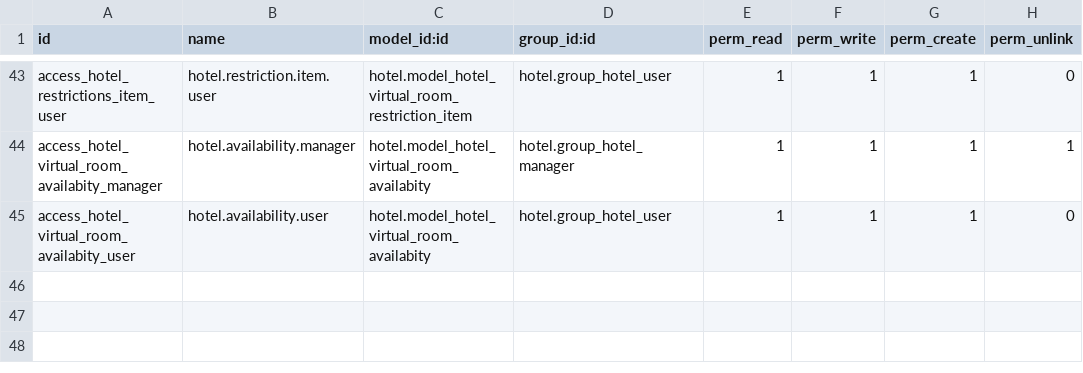
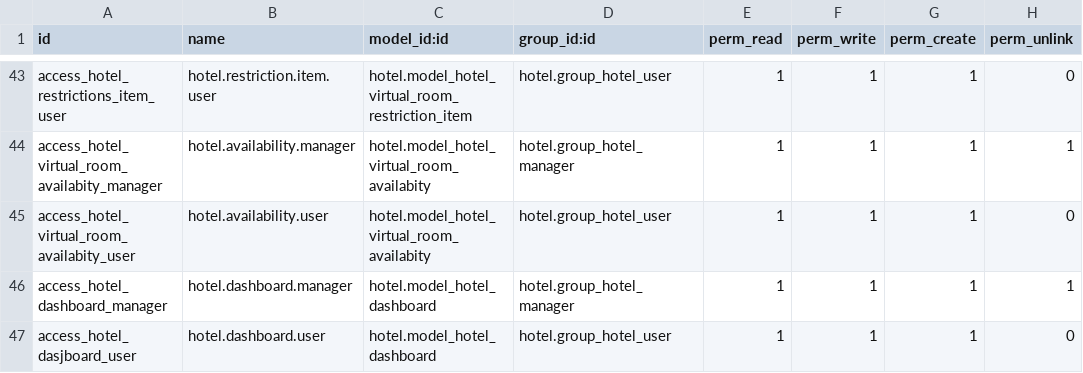
Before and after one commit to hootel/hootel, a CSV file: hotel/security/ir.model.access.csv, drawn as a sheet; only a part is shown, gaps mark what is left out; the diff names each change by its address in the sheet, - before the commit and + after, or states it on an @@ line.

Commit message:
[ADD] Model access rules for hotel.dashboard [WIP] Travis

```diff
--- a/hotel/security/ir.model.access.csv
+++ b/hotel/security/ir.model.access.csv
+row 46: access_hotel_dashboard_manager | hotel.dashboard.manager | hotel.model_hotel_dashboard | hotel.group_hotel_manager | 1 | 1 | 1 | 1
+row 47: access_hotel_dasjboard_user | hotel.dashboard.user | hotel.model_hotel_dashboard | hotel.group_hotel_user | 1 | 1 | 1 | 0
```
Also changed, not shown: 2 other files.
